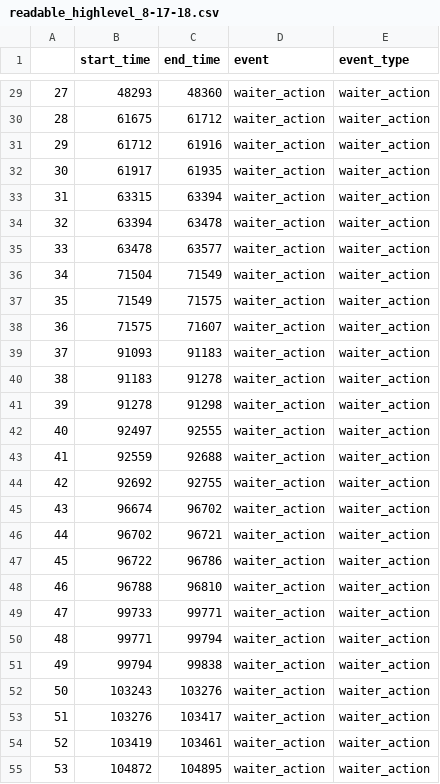
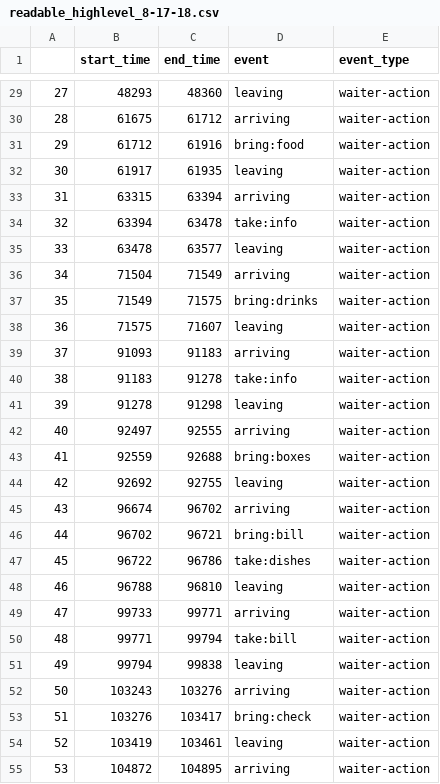
Before and after one commit to HARPLab/gastronomy_web_cam_analysis, a CSV file: src/elan-analysis/cscw/outputs/readable_highlevel_8-17-18.csv, drawn as a sheet; only a part is shown, gaps mark what is left out; the diff covers the shown part only.

```diff
--- a/src/elan-analysis/cscw/outputs/readable_highlevel_8-17-18.csv
+++ b/src/elan-analysis/cscw/outputs/readable_highlevel_8-17-18.csv
@@ -29,27 +29,27 @@
-27,48293,48360,waiter_action,waiter_action
-28,61675,61712,waiter_action,waiter_action
-29,61712,61916,waiter_action,waiter_action
-30,61917,61935,waiter_action,waiter_action
-31,63315,63394,waiter_action,waiter_action
-32,63394,63478,waiter_action,waiter_action
-33,63478,63577,waiter_action,waiter_action
-34,71504,71549,waiter_action,waiter_action
-35,71549,71575,waiter_action,waiter_action
-36,71575,71607,waiter_action,waiter_action
-37,91093,91183,waiter_action,waiter_action
-38,91183,91278,waiter_action,waiter_action
-39,91278,91298,waiter_action,waiter_action
-40,92497,92555,waiter_action,waiter_action
-41,92559,92688,waiter_action,waiter_action
-42,92692,92755,waiter_action,waiter_action
-43,96674,96702,waiter_action,waiter_action
-44,96702,96721,waiter_action,waiter_action
-45,96722,96786,waiter_action,waiter_action
-46,96788,96810,waiter_action,waiter_action
-47,99733,99771,waiter_action,waiter_action
-48,99771,99794,waiter_action,waiter_action
-49,99794,99838,waiter_action,waiter_action
-50,103243,103276,waiter_action,waiter_action
-51,103276,103417,waiter_action,waiter_action
-52,103419,103461,waiter_action,waiter_action
-53,104872,104895,waiter_action,waiter_action
+27,48293,48360,leaving,waiter-action
+28,61675,61712,arriving,waiter-action
+29,61712,61916,bring:food,waiter-action
+30,61917,61935,leaving,waiter-action
+31,63315,63394,arriving,waiter-action
+32,63394,63478,take:info,waiter-action
+33,63478,63577,leaving,waiter-action
+34,71504,71549,arriving,waiter-action
+35,71549,71575,bring:drinks,waiter-action
+36,71575,71607,leaving,waiter-action
+37,91093,91183,arriving,waiter-action
+38,91183,91278,take:info,waiter-action
+39,91278,91298,leaving,waiter-action
+40,92497,92555,arriving,waiter-action
+41,92559,92688,bring:boxes,waiter-action
+42,92692,92755,leaving,waiter-action
+43,96674,96702,arriving,waiter-action
+44,96702,96721,bring:bill,waiter-action
+45,96722,96786,take:dishes,waiter-action
+46,96788,96810,leaving,waiter-action
+47,99733,99771,arriving,waiter-action
+48,99771,99794,take:bill,waiter-action
+49,99794,99838,leaving,waiter-action
+50,103243,103276,arriving,waiter-action
+51,103276,103417,bring:check,waiter-action
+52,103419,103461,leaving,waiter-action
+53,104872,104895,arriving,waiter-action
```
Also changed, not shown: 62 edited cells elsewhere in this file, src/elan-analysis/cscw/outputs/readable_highlevel_8-13-18.csv, src/elan-analysis/cscw/outputs/readable_highlevel_8-18-18.csv, 8 other files.
